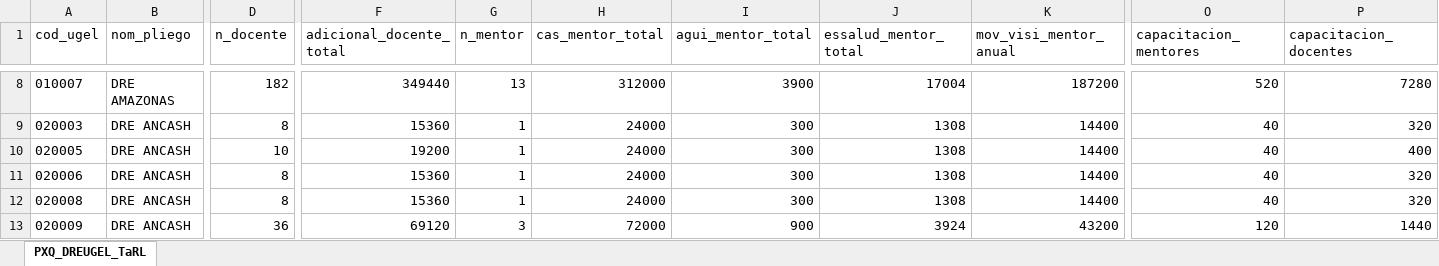
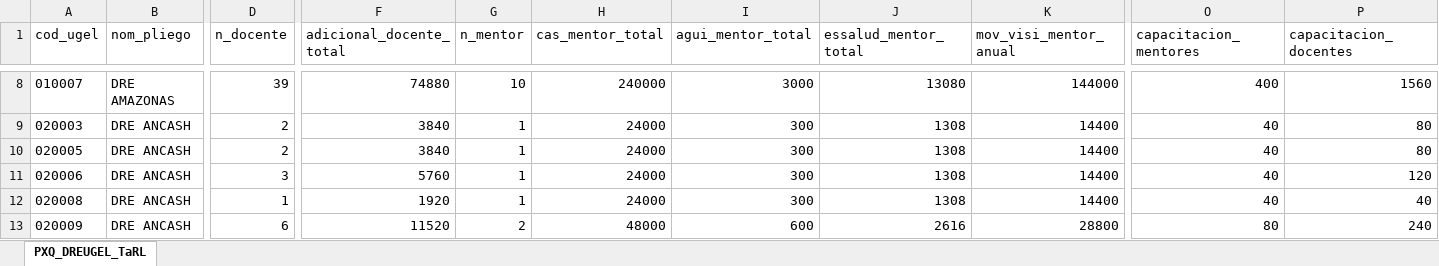
Before and after one commit to cesar-mora/proy02_intervencion_remedial, an Excel workbook: output/PxQ_DREUGEL_TaRL.xlsx, sheet PXQ_DREUGEL_TaRL, drawn as a sheet; only a part is shown, gaps mark what is left out; values as stored, in another font and other column widths than the file's, no borders; the diff covers the shown part only; the diff names each change by its address in the sheet, - before the commit and + after, or states it on an @@ line.

```diff
--- a/output/PxQ_DREUGEL_TaRL.xlsx (sheet PXQ_DREUGEL_TaRL)
+++ b/output/PxQ_DREUGEL_TaRL.xlsx (sheet PXQ_DREUGEL_TaRL)
-D8 (n_docente): 182
+D8 (n_docente): 39
-F8 (adicional_docente_total): 349440
+F8 (adicional_docente_total): 74880
-G8 (n_mentor): 13
+G8 (n_mentor): 10
-H8 (cas_mentor_total): 312000
+H8 (cas_mentor_total): 240000
-I8 (agui_mentor_total): 3900
+I8 (agui_mentor_total): 3000
-J8 (essalud_mentor_total): 17004
+J8 (essalud_mentor_total): 13080
-K8 (mov_visi_mentor_anual): 187200
+K8 (mov_visi_mentor_anual): 144000
-O8 (capacitacion_mentores): 520
+O8 (capacitacion_mentores): 400
-P8 (capacitacion_docentes): 7280
+P8 (capacitacion_docentes): 1560
-D9 (n_docente): 8
+D9 (n_docente): 2
-F9 (adicional_docente_total): 15360
+F9 (adicional_docente_total): 3840
-P9 (capacitacion_docentes): 320
+P9 (capacitacion_docentes): 80
-D10 (n_docente): 10
+D10 (n_docente): 2
-F10 (adicional_docente_total): 19200
+F10 (adicional_docente_total): 3840
-P10 (capacitacion_docentes): 400
+P10 (capacitacion_docentes): 80
-D11 (n_docente): 8
+D11 (n_docente): 3
-F11 (adicional_docente_total): 15360
+F11 (adicional_docente_total): 5760
-P11 (capacitacion_docentes): 320
+P11 (capacitacion_docentes): 120
-D12 (n_docente): 8
+D12 (n_docente): 1
-F12 (adicional_docente_total): 15360
+F12 (adicional_docente_total): 1920
-P12 (capacitacion_docentes): 320
+P12 (capacitacion_docentes): 40
-D13 (n_docente): 36
+D13 (n_docente): 6
-F13 (adicional_docente_total): 69120
+F13 (adicional_docente_total): 11520
-G13 (n_mentor): 3
+G13 (n_mentor): 2
-H13 (cas_mentor_total): 72000
+H13 (cas_mentor_total): 48000
-I13 (agui_mentor_total): 900
+I13 (agui_mentor_total): 600
-J13 (essalud_mentor_total): 3924
+J13 (essalud_mentor_total): 2616
-K13 (mov_visi_mentor_anual): 43200
+K13 (mov_visi_mentor_anual): 28800
-O13 (capacitacion_mentores): 120
+O13 (capacitacion_mentores): 80
-P13 (capacitacion_docentes): 1440
+P13 (capacitacion_docentes): 240
```
Also changed, not shown: 882 edited cells elsewhere in this sheet, output/Padrón_TaRL.xlsx, output/PxQ_UE_TaRL.xlsx, 9 other files.
